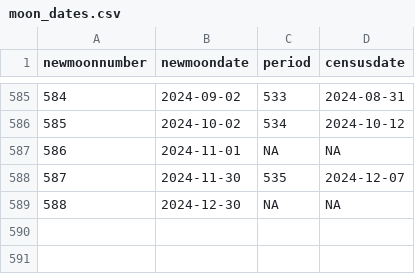
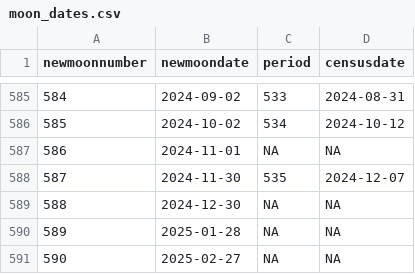
Before and after one commit to weecology/PortalData, a CSV file: Rodents/moon_dates.csv, drawn as a sheet; only a part is shown, gaps mark what is left out.

```diff
--- a/Rodents/moon_dates.csv
+++ b/Rodents/moon_dates.csv
@@ -589 +589,3 @@
 588,2024-12-30,NA,NA
+589,2025-01-28,NA,NA
+590,2025-02-27,NA,NA
```
Also changed, not shown: NDVI/ndvi.csv, Weather/Sansimon_regional_weather.csv, 1 other file.
